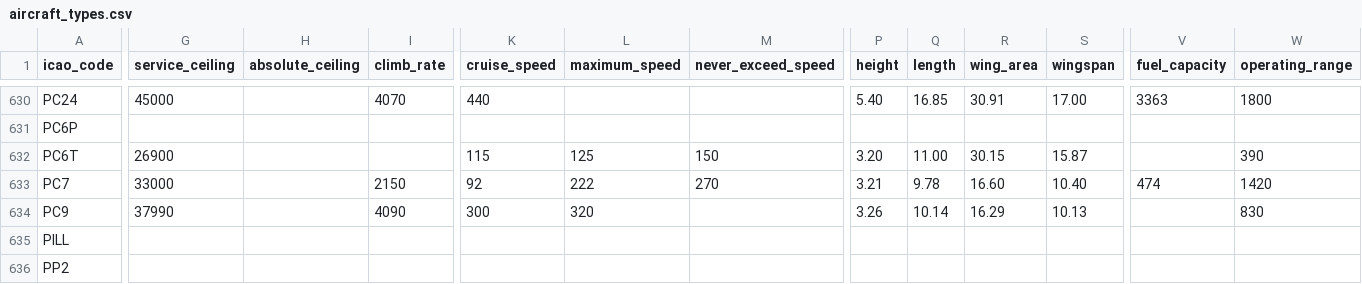
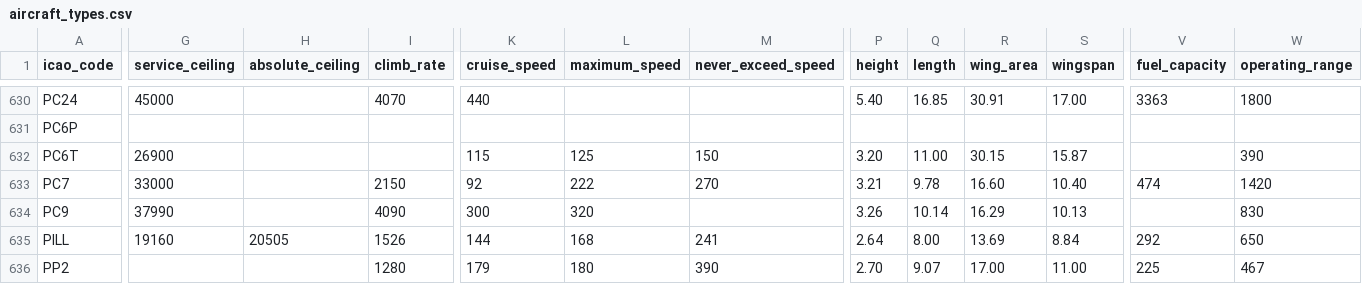
Before and after one commit to jbroutier/whatisflying-db, a CSV file: data/aircraft_types.csv, drawn as a sheet; only a part is shown, gaps mark what is left out; the diff covers the shown part only; the diff names each change by its address in the sheet, - before the commit and + after, or states it on an @@ line.

Commit message:
Add technical data.

```diff
--- a/data/aircraft_types.csv
+++ b/data/aircraft_types.csv
-G635 (service_ceiling): (empty)
+G635 (service_ceiling): 19160
-H635 (absolute_ceiling): (empty)
+H635 (absolute_ceiling): 20505
-I635 (climb_rate): (empty)
+I635 (climb_rate): 1526
-K635 (cruise_speed): (empty)
+K635 (cruise_speed): 144
-L635 (maximum_speed): (empty)
+L635 (maximum_speed): 168
-M635 (never_exceed_speed): (empty)
+M635 (never_exceed_speed): 241
-P635 (height): (empty)
+P635 (height): 2.64
-Q635 (length): (empty)
+Q635 (length): 8.00
-R635 (wing_area): (empty)
+R635 (wing_area): 13.69
-S635 (wingspan): (empty)
+S635 (wingspan): 8.84
-V635 (fuel_capacity): (empty)
+V635 (fuel_capacity): 292
-W635 (operating_range): (empty)
+W635 (operating_range): 650
-I636 (climb_rate): (empty)
+I636 (climb_rate): 1280
-K636 (cruise_speed): (empty)
+K636 (cruise_speed): 179
-L636 (maximum_speed): (empty)
+L636 (maximum_speed): 180
-M636 (never_exceed_speed): (empty)
+M636 (never_exceed_speed): 390
-P636 (height): (empty)
+P636 (height): 2.70
-Q636 (length): (empty)
+Q636 (length): 9.07
-R636 (wing_area): (empty)
+R636 (wing_area): 17.00
-S636 (wingspan): (empty)
+S636 (wingspan): 11.00
-V636 (fuel_capacity): (empty)
+V636 (fuel_capacity): 225
-W636 (operating_range): (empty)
+W636 (operating_range): 467
```
Also changed, not shown: 135 edited cells elsewhere in this file.
